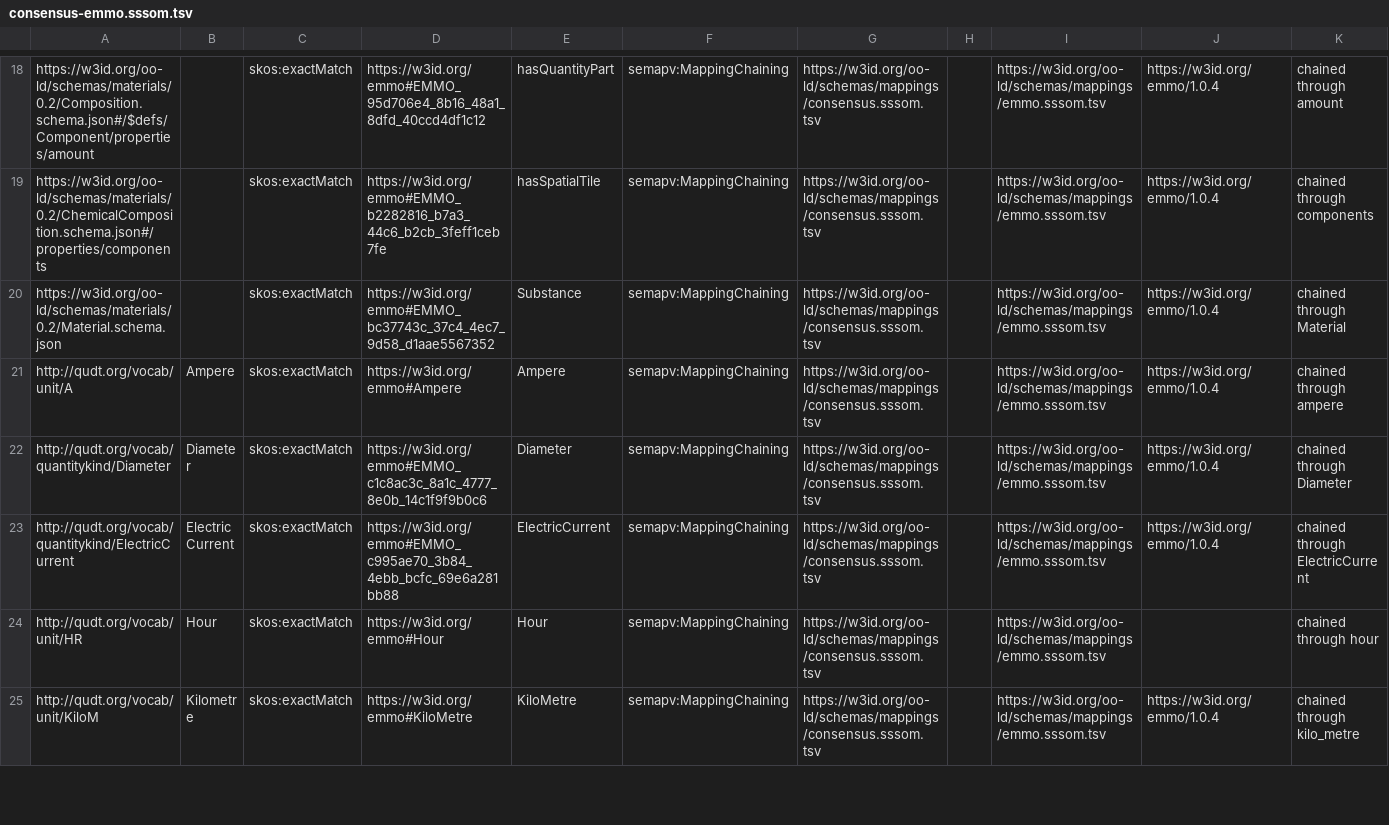
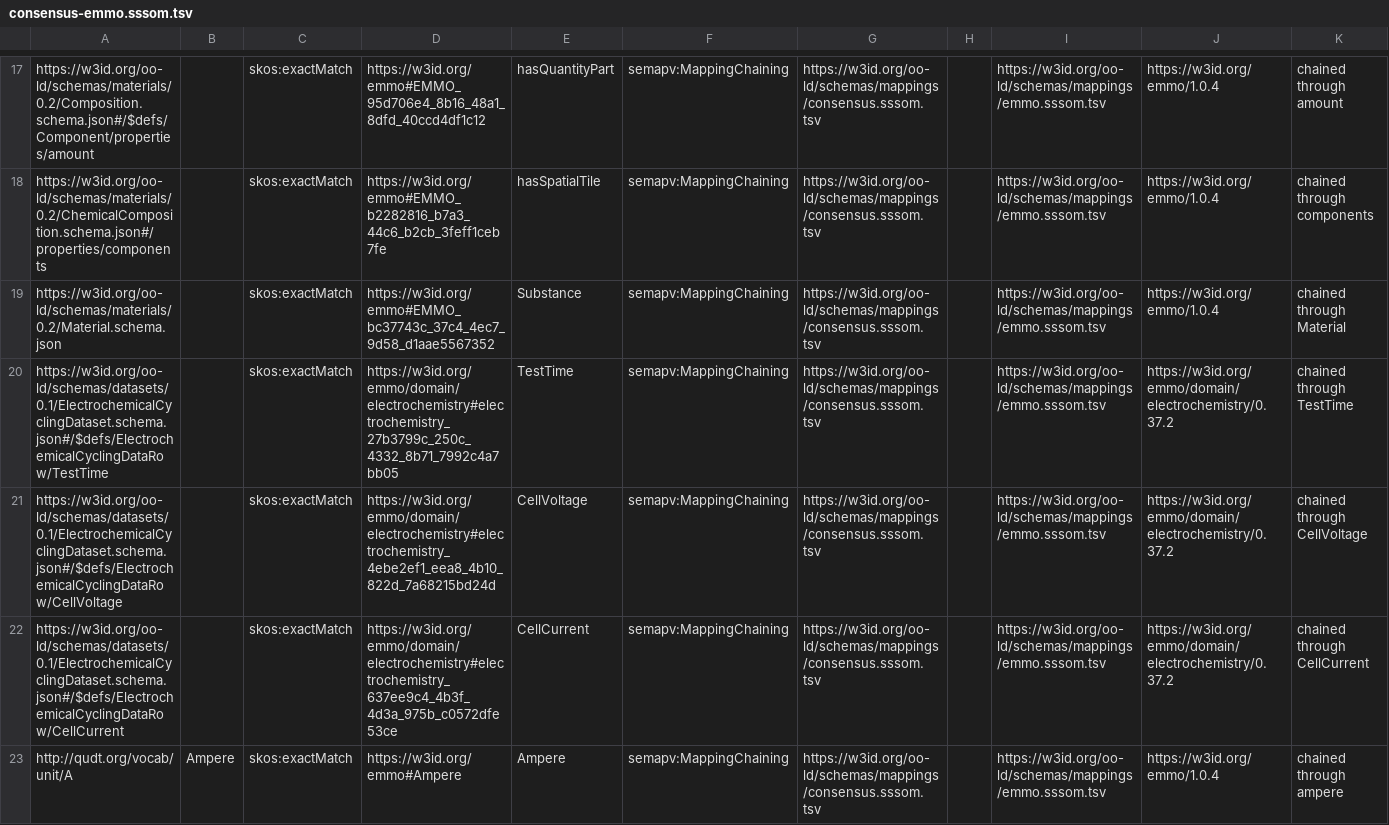
Before and after one commit to OO-LD/oold-reference-schemas, a TSV file: dev/mappings/crosswalks/consensus-emmo.sssom.tsv, drawn as a sheet; only a part is shown, gaps mark what is left out; the shorter side is filled out with more unchanged rows; the diff covers the shown part only.

```diff
--- a/dev/mappings/crosswalks/consensus-emmo.sssom.tsv
+++ b/dev/mappings/crosswalks/consensus-emmo.sssom.tsv
@@ -20,2 +19,5 @@ https://w3id.org/oo-ld/schemas/materials/0.2/ChemicalComposition.schema.json#/pr
 https://w3id.org/oo-ld/schemas/materials/0.2/Material.schema.json		skos:exactMatch	https://w3id.org/emmo#EMMO_bc37743c_37c4_4ec7_9d58_d1aae5567352	Substance	semapv:MappingChaining	https://w3id.org/oo-ld/schemas/mappings/consensus.sssom.tsv		https://w3id.org/oo-ld/schemas/mappings/emmo.sssom.tsv	https://w3id.org/emmo/1.0.4	chained through Material
+https://w3id.org/oo-ld/schemas/datasets/0.1/ElectrochemicalCyclingDataset.schema.json#/$defs/ElectrochemicalCyclingDataRow/TestTime		skos:exactMatch	https://w3id.org/emmo/domain/electrochemistry#electrochemistry_27b3799c_250c_4332_8b71_7992c4a7bb05	TestTime	semapv:MappingChaining	https://w3id.org/oo-ld/schemas/mappings/consensus.sssom.tsv		https://w3id.org/oo-ld/schemas/mappings/emmo.sssom.tsv	https://w3id.org/emmo/domain/electrochemistry/0.37.2	chained through TestTime
+https://w3id.org/oo-ld/schemas/datasets/0.1/ElectrochemicalCyclingDataset.schema.json#/$defs/ElectrochemicalCyclingDataRow/CellVoltage		skos:exactMatch	https://w3id.org/emmo/domain/electrochemistry#electrochemistry_4ebe2ef1_eea8_4b10_822d_7a68215bd24d	CellVoltage	semapv:MappingChaining	https://w3id.org/oo-ld/schemas/mappings/consensus.sssom.tsv		https://w3id.org/oo-ld/schemas/mappings/emmo.sssom.tsv	https://w3id.org/emmo/domain/electrochemistry/0.37.2	chained through CellVoltage
+https://w3id.org/oo-ld/schemas/datasets/0.1/ElectrochemicalCyclingDataset.schema.json#/$defs/ElectrochemicalCyclingDataRow/CellCurrent		skos:exactMatch	https://w3id.org/emmo/domain/electrochemistry#electrochemistry_637ee9c4_4b3f_4d3a_975b_c0572dfe53ce	CellCurrent	semapv:MappingChaining	https://w3id.org/oo-ld/schemas/mappings/consensus.sssom.tsv		https://w3id.org/oo-ld/schemas/mappings/emmo.sssom.tsv	https://w3id.org/emmo/domain/electrochemistry/0.37.2	chained through CellCurrent
 http://qudt.org/vocab/unit/A	Ampere	skos:exactMatch	https://w3id.org/emmo#Ampere	Ampere	semapv:MappingChaining	https://w3id.org/oo-ld/schemas/mappings/consensus.sssom.tsv		https://w3id.org/oo-ld/schemas/mappings/emmo.sssom.tsv	https://w3id.org/emmo/1.0.4	chained through ampere
```
Also changed, not shown: 1 added row and 1 removed row elsewhere in this file, dev/mappings/crosswalks/consensus-pmdco.sssom.tsv, dev/mappings/crosswalks/consensus-schemaorg.sssom.tsv, 18 other files.
